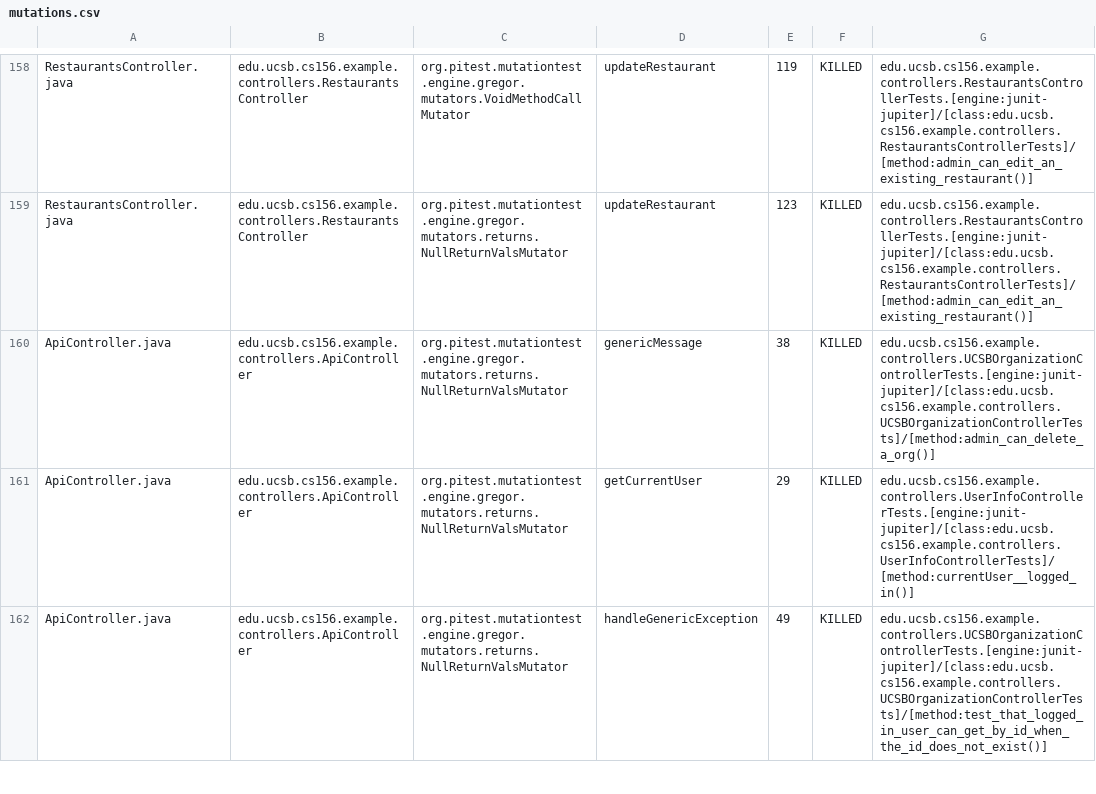
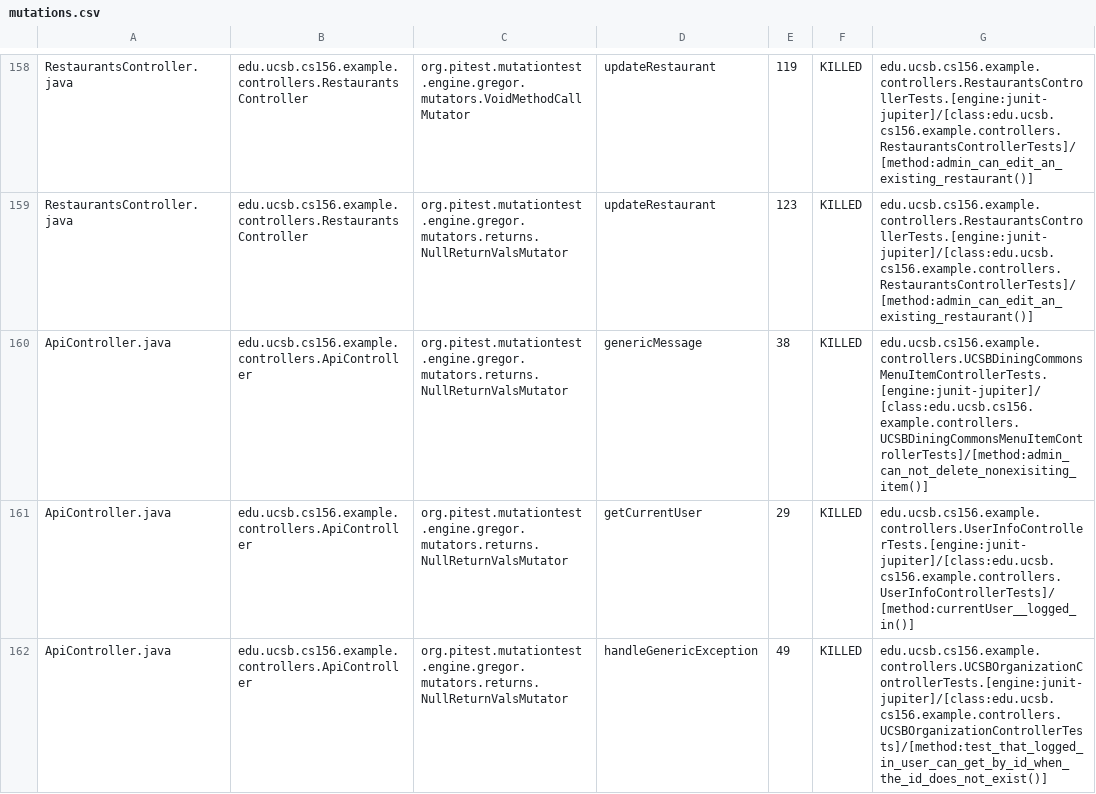
Before and after one commit to ucsb-cs156-f24/team01-f24-06, a CSV file: prs/72/pitest/mutations.csv, drawn as a sheet; only a part is shown, gaps mark what is left out.

Commit message:
Deploying to gh-pages from @ ucsb-cs156-f24/team01-f24-06@f8fa574056d7e7708f1f728fbf29cdcb402f13fb 🚀

```diff
--- a/prs/72/pitest/mutations.csv
+++ b/prs/72/pitest/mutations.csv
@@ -159,3 +159,3 @@ RestaurantsController.java,edu.ucsb.cs156.example.controllers.RestaurantsControl
 RestaurantsController.java,edu.ucsb.cs156.example.controllers.RestaurantsController,org.pitest.mutationtest.engine.gregor.mutators.returns.NullReturnValsMutator,updateRestaurant,123,KILLED,edu.ucsb.cs156.example.controllers.RestaurantsControllerTests.[engine:junit-jupiter]/[class:edu.ucsb.cs156.example.controllers.RestaurantsControllerTests]/[method:admin_can_edit_an_existing_restaurant()]
-ApiController.java,edu.ucsb.cs156.example.controllers.ApiController,org.pitest.mutationtest.engine.gregor.mutators.returns.NullReturnValsMutator,genericMessage,38,KILLED,edu.ucsb.cs156.example.controllers.UCSBOrganizationControllerTests.[engine:junit-jupiter]/[class:edu.ucsb.cs156.example.controllers.UCSBOrganizationControllerTests]/[method:admin_can_delete_a_org()]
+ApiController.java,edu.ucsb.cs156.example.controllers.ApiController,org.pitest.mutationtest.engine.gregor.mutators.returns.NullReturnValsMutator,genericMessage,38,KILLED,edu.ucsb.cs156.example.controllers.UCSBDiningCommonsMenuItemControllerTests.[engine:junit-jupiter]/[class:edu.ucsb.cs156.example.controllers.UCSBDiningCommonsMenuItemControllerTests]/[method:admin_can_not_delete_nonexisiting_item()]
 ApiController.java,edu.ucsb.cs156.example.controllers.ApiController,org.pitest.mutationtest.engine.gregor.mutators.returns.NullReturnValsMutator,getCurrentUser,29,KILLED,edu.ucsb.cs156.example.controllers.UserInfoControllerTests.[engine:junit-jupiter]/[class:edu.ucsb.cs156.example.controllers.UserInfoControllerTests]/[method:currentUser__logged_in()]
```
Also changed, not shown: 17 other files.
